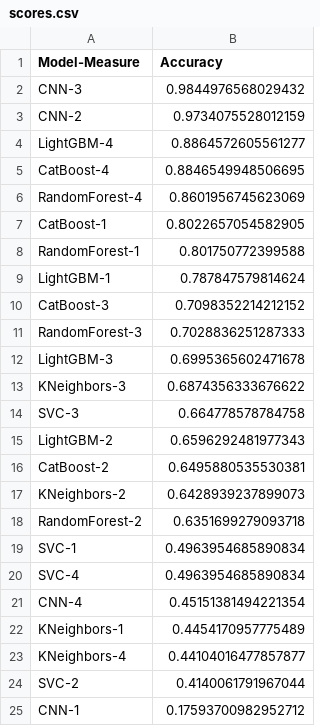
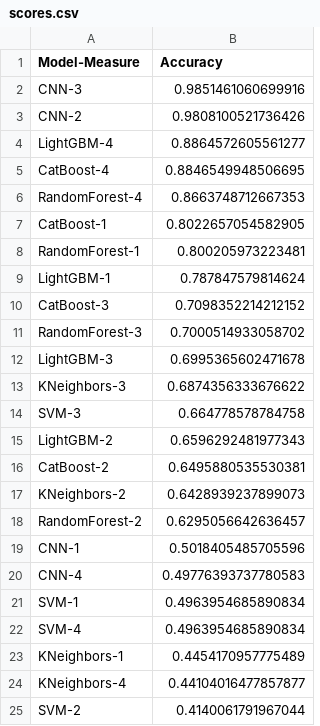
Before and after one commit to Sakata-Eof/fatigue-detection-based-on-gaze, a CSV file: scores.csv, drawn as a sheet.

```diff
--- a/scores.csv
+++ b/scores.csv
@@ -1,15 +1,15 @@
 Model-Measure,Accuracy
-CNN-3,0.9844976568029432
-CNN-2,0.9734075528012159
+CNN-3,0.9851461060699916
+CNN-2,0.9808100521736426
 LightGBM-4,0.8864572605561277
 CatBoost-4,0.8846549948506695
-RandomForest-4,0.8601956745623069
+RandomForest-4,0.8663748712667353
 CatBoost-1,0.8022657054582905
-RandomForest-1,0.801750772399588
+RandomForest-1,0.800205973223481
 LightGBM-1,0.787847579814624
 CatBoost-3,0.7098352214212152
-RandomForest-3,0.7028836251287333
+RandomForest-3,0.7000514933058702
 LightGBM-3,0.6995365602471678
 KNeighbors-3,0.6874356333676622
-SVC-3,0.664778578784758
+SVM-3,0.664778578784758
 LightGBM-2,0.6596292481977343
@@ -17,9 +17,9 @@ CatBoost-2,0.6495880535530381
 KNeighbors-2,0.6428939237899073
-RandomForest-2,0.6351699279093718
-SVC-1,0.4963954685890834
-SVC-4,0.4963954685890834
-CNN-4,0.45151381494221354
+RandomForest-2,0.6295056642636457
+CNN-1,0.5018405485705596
+CNN-4,0.49776393737780583
+SVM-1,0.4963954685890834
+SVM-4,0.4963954685890834
 KNeighbors-1,0.4454170957775489
 KNeighbors-4,0.44104016477857877
-SVC-2,0.4140061791967044
-CNN-1,0.17593700982952712
+SVM-2,0.4140061791967044
```
Also changed, not shown: 9 other files.
